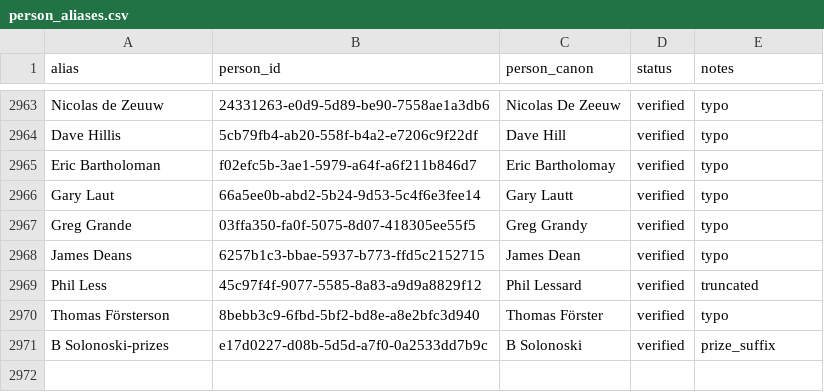
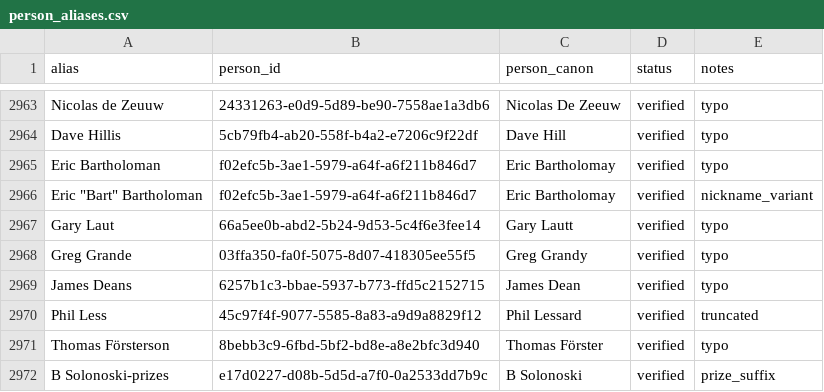
Before and after one commit to gurujbc/footbag-platform, a CSV file: legacy_data/overrides/person_aliases.csv, drawn as a sheet; only a part is shown, gaps mark what is left out.

Commit message:
data(identity): relink Eric \"Bart\" Bartholoman alias to canonical pid
Adds a fresh alias for `Eric "Bart" Bartholoman` pointing at the live
canonical pid for Eric Bartholomay. The plain-form
`Eric Bartholoman → Eric Bartholomay` alias was already correctly linked
and is unchanged.

Smoke-tested via AliasResolver: `Eric Bartholomay`,
`Eric Bartholoman`, and `Eric "Bart" Bartholoman` all resolve to the
same canonical pid.

```diff
--- a/legacy_data/overrides/person_aliases.csv
+++ b/legacy_data/overrides/person_aliases.csv
@@ -2965,2 +2965,3 @@ Dave Hillis,5cb79fb4-ab20-558f-b4a2-e7206c9f22df,Dave Hill,verified,typo
 Eric Bartholoman,f02efc5b-3ae1-5979-a64f-a6f211b846d7,Eric Bartholomay,verified,typo
+Eric "Bart" Bartholoman,f02efc5b-3ae1-5979-a64f-a6f211b846d7,Eric Bartholomay,verified,nickname_variant
 Gary Laut,66a5ee0b-abd2-5b24-9d53-5c4f6e3fee14,Gary Lautt,verified,typo
```
